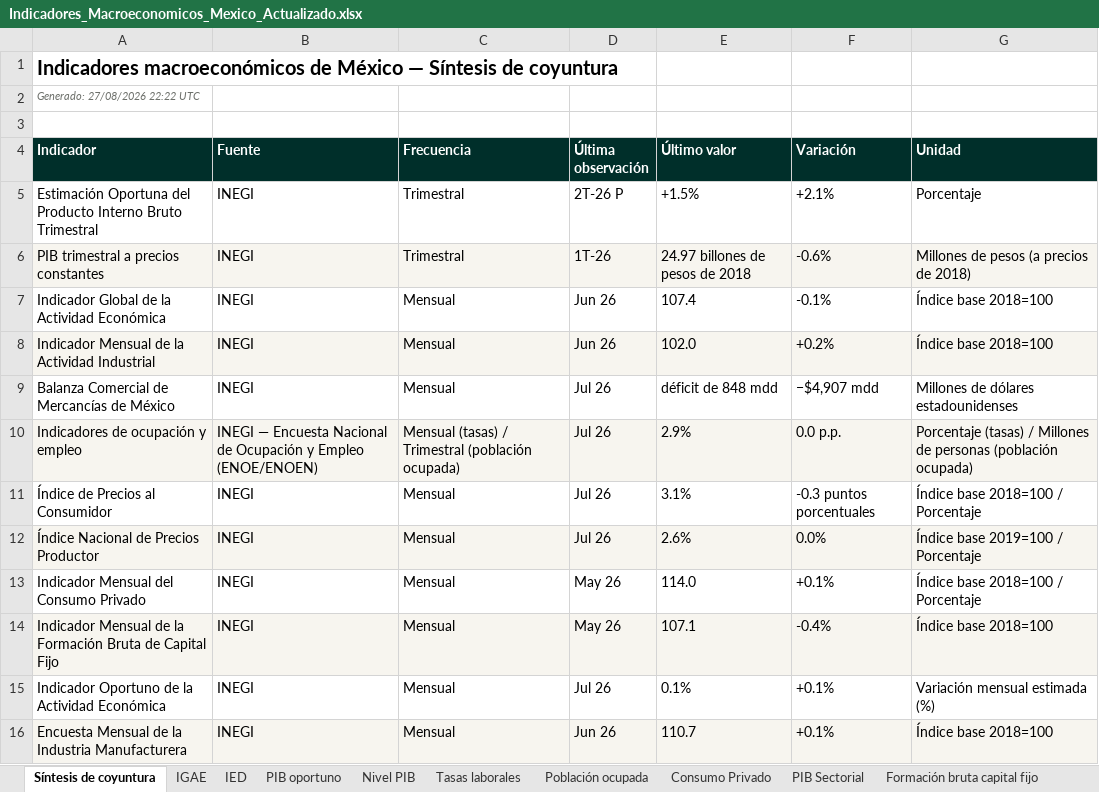
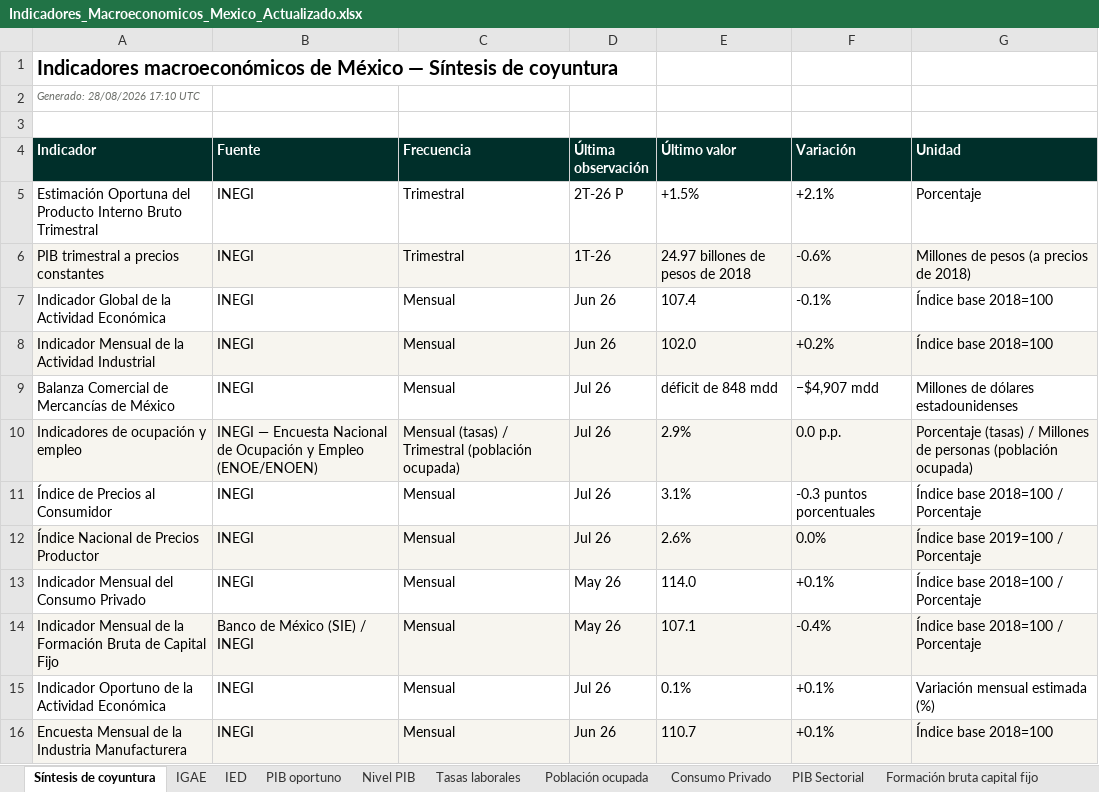
Before and after one commit to luisbuendiag/Indicadores_macroeconomicos_Mex, an Excel workbook: downloads/Indicadores_Macroeconomicos_Mexico_Actualizado.xlsx, sheet Síntesis de coyuntura, drawn as a sheet; only a part is shown; values as stored, in another font and other column widths than the file's, no borders; the diff names each change by its address in the sheet, - before the commit and + after, or states it on an @@ line.

```diff
--- a/downloads/Indicadores_Macroeconomicos_Mexico_Actualizado.xlsx (sheet Síntesis de coyuntura)
+++ b/downloads/Indicadores_Macroeconomicos_Mexico_Actualizado.xlsx (sheet Síntesis de coyuntura)
-A2 (Indicador): Generado: 27/08/2026 22:22 UTC
+A2 (Indicador): Generado: 28/08/2026 17:10 UTC
-B14 (Fuente): INEGI
+B14 (Fuente): Banco de México (SIE) / INEGI
-G14 (Unidad): Índice base 2018=100
+G14 (Unidad): Índice base 2018=100 / Porcentaje
```
Also changed, not shown: sheet Formación bruta capital fijo, sheet Control de actualizaciones, sheet Metodología y fuentes, downloads/indicadores/BCMM/BCMM_datos.xlsx, downloads/indicadores/EMOE/EMOE_datos.xlsx, 37 other files.
